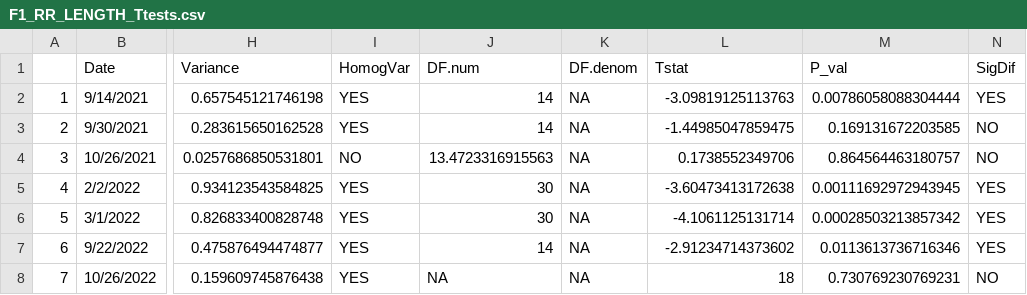
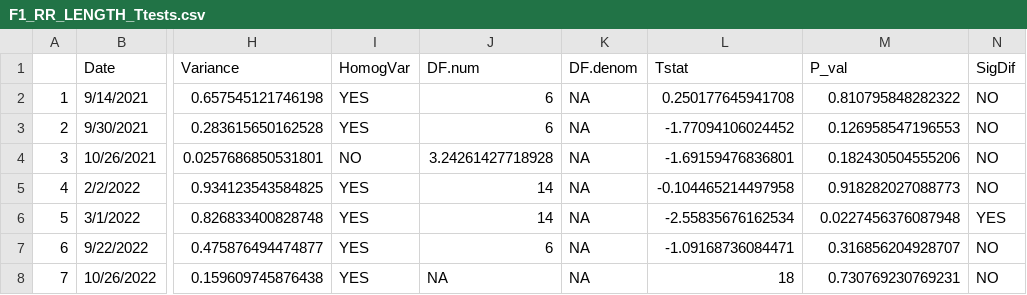
Before and after one commit to NEFSC/EAD-ASEB-Airradians_multigen_OA, a CSV file: RAnalysis/Output/Respiration/F1/F1_RR_LENGTH_Ttests.csv, drawn as a sheet; only a part is shown, gaps mark what is left out; the diff names each change by its address in the sheet, - before the commit and + after, or states it on an @@ line.

```diff
--- a/RAnalysis/Output/Respiration/F1/F1_RR_LENGTH_Ttests.csv
+++ b/RAnalysis/Output/Respiration/F1/F1_RR_LENGTH_Ttests.csv
-J2:J3 (DF.num): 14
+J2:J3 (DF.num): 6
-L2 (Tstat): -3.09819125113763
+L2 (Tstat): 0.250177645941708
-M2 (P_val): 0.00786058088304444
+M2 (P_val): 0.810795848282322
-N2 (SigDif): YES
+N2 (SigDif): NO
-L3 (Tstat): -1.44985047859475
+L3 (Tstat): -1.77094106024452
-M3 (P_val): 0.169131672203585
+M3 (P_val): 0.126958547196553
-J4 (DF.num): 13.4723316915563
+J4 (DF.num): 3.24261427718928
-L4 (Tstat): 0.1738552349706
+L4 (Tstat): -1.69159476836801
-M4 (P_val): 0.864564463180757
+M4 (P_val): 0.182430504555206
-J5:J6 (DF.num): 30
+J5:J6 (DF.num): 14
-L5 (Tstat): -3.60473413172638
+L5 (Tstat): -0.104465214497958
-M5 (P_val): 0.00111692972943945
+M5 (P_val): 0.918282027088773
-N5 (SigDif): YES
+N5 (SigDif): NO
-L6 (Tstat): -4.1061125131714
+L6 (Tstat): -2.55835676162534
-M6 (P_val): 0.00028503213857342
+M6 (P_val): 0.0227456376087948
-J7 (DF.num): 14
+J7 (DF.num): 6
-L7 (Tstat): -2.91234714373602
+L7 (Tstat): -1.09168736084471
-M7 (P_val): 0.0113613736716346
+M7 (P_val): 0.316856204928707
-N7 (SigDif): YES
+N7 (SigDif): NO
```
Also changed, not shown: RAnalysis/Output/ExcretionRates/F1/F1_ExcretionRates_master.csv, RAnalysis/Output/ExcretionRates/F2/F2_ExcretionRates_master.csv, 21 other files.
